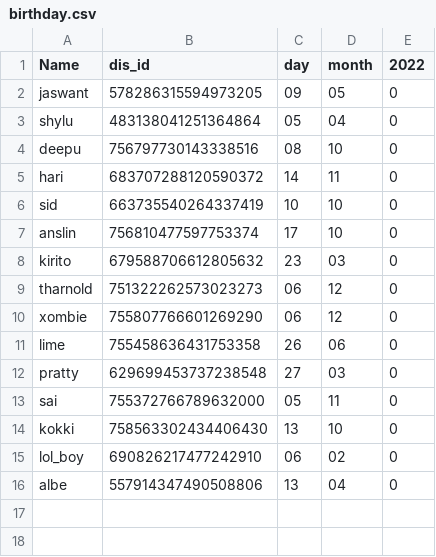
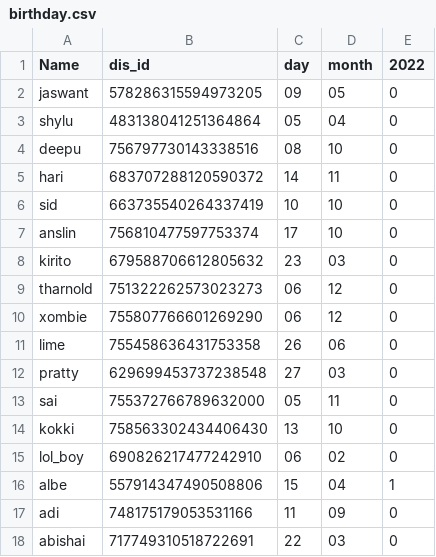
Before and after one commit to titan-rocky/another_bot, a CSV file: birthday.csv, drawn as a sheet.

```diff
--- a/birthday.csv
+++ b/birthday.csv
@@ -15,2 +15,4 @@ kokki,758563302434406430,13,10,0
 lol_boy,690826217477242910,06,02,0
-albe,557914347490508806,13,04,0
+albe,557914347490508806,15,04,1
+adi,748175179053531166,11,09,0
+abishai,717749310518722691,22,03,0
```
Also changed, not shown: 1 other file.
